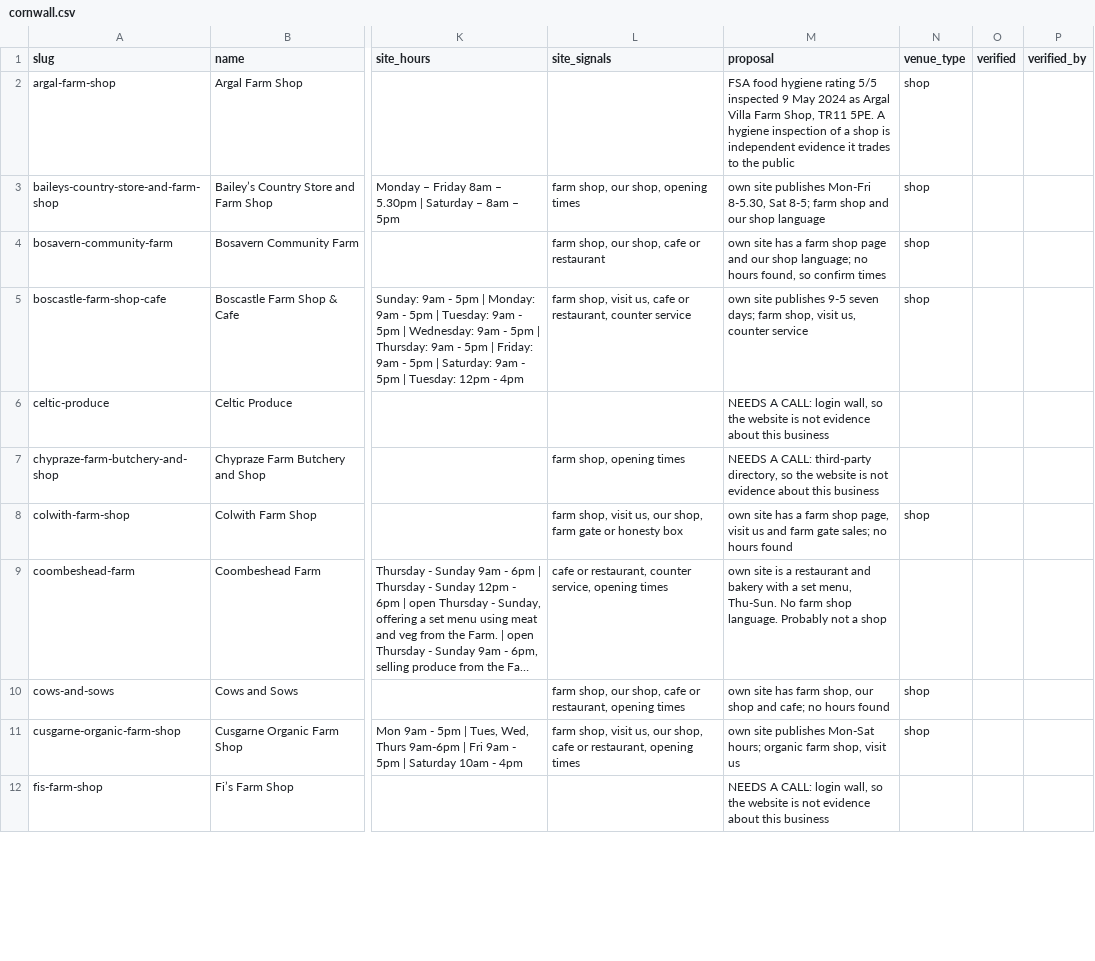
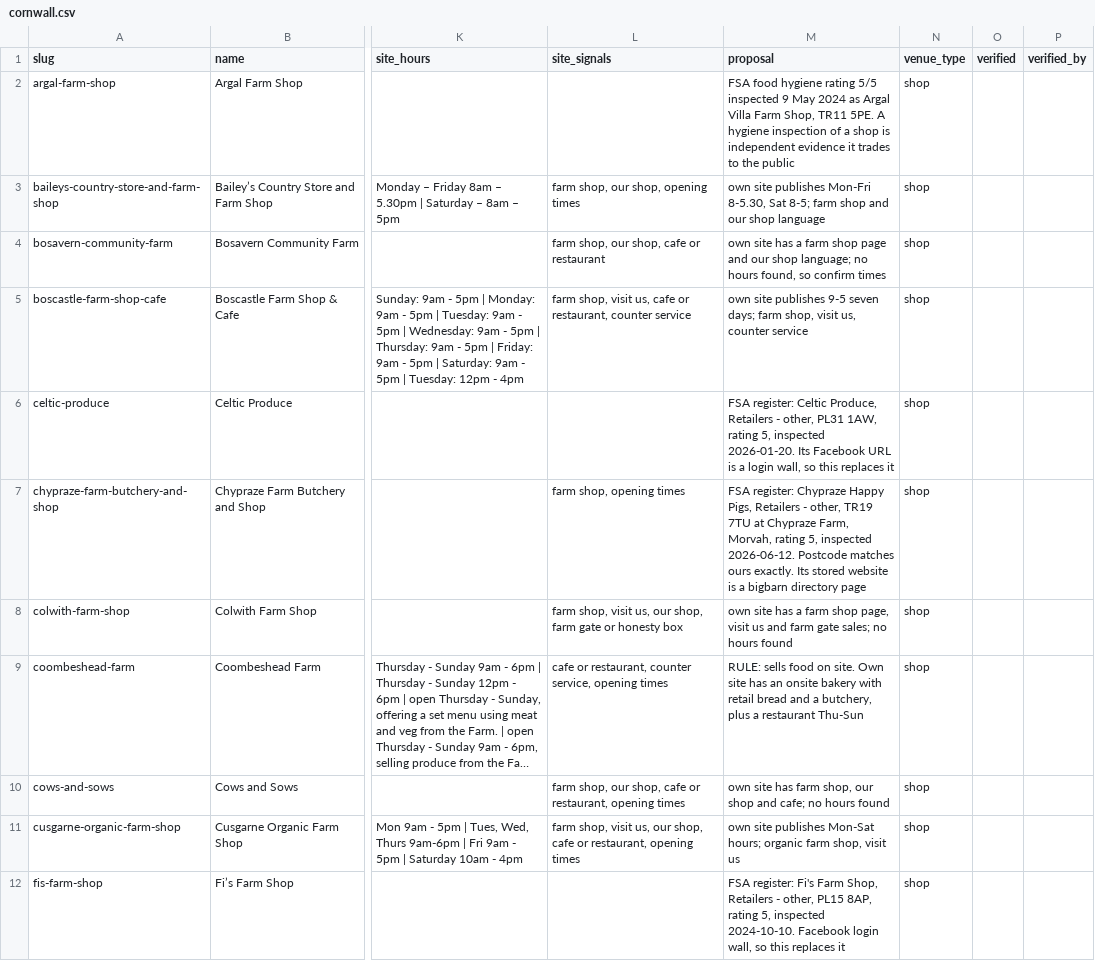
Before and after one commit to farm-companion/farm-companion, a CSV file: docs/verification/cornwall.csv, drawn as a sheet; only a part is shown, gaps mark what is left out; long unchanged cells end in …; the diff covers the shown part only; the diff names each change by its address in the sheet, - before the commit and + after, or states it on an @@ line.

Commit message:
feat(verification): resolve the call list via the FSA register, 63 to 4
Applied the scope rule "if it sells food to the public on site, include
it", then queried the FSA hygiene register for all 3,583 Cornwall food
premises and matched our 63 rows against it.

  52 proposed shop
   6 proposed not visitable
   1 duplicate row to delete
   4 still need a call

The rule settled ten rows. Mole Valley Farmers sells deli and pantry
ranges, Homeleigh has a Food Hall, Coombeshead has an onsite bakery
selling retail bread: all in. seven-acre-farm meets the rule but only by
appointment, which is flagged rather than decided, since a listing
implying walk-in access would still mislead.

The FSA register resolved nine rows nothing else could, including four
whose stored website is a Facebook login wall and two whose stored
website is a third-party directory. It also exposed three naming bugs:
tregullas-farm-shop trades as Tregullas Country Kitchen,
tredinnick-farm-shop-horizon-farms has no connection to Horizon Farms and
conflates two businesses, and mayfield-farm-shop is registered simply as
Mayfield, a takeaway at Mayfield Barn.

TWO STRUCTURAL FINDINGS.

First, the category. Cornwall has 14 establishments under businessTypeId
7838 "Farmers/growers", which is the only category sources/fsa.ts
queries. The same API and authority return 826 under "Retailers - other"
and 1,689 under "Restaurant/Cafe/Canteen", each with a business type and
an inspection date. That is direct evidence of a public-facing food
premises and of when it was last seen trading, which is exactly what the
claim gate needs and exactly what 7838 cannot give. One parameter.

Second, the postcodes. 25 of the 63 Cornwall rows store the literal
string "UK" where a postcode belongs. Forty percent of the launch region
has no postcode, which is why name matching had to carry the whole load
here, and which matters for a map directory and for local search.

Matching was tightened twice after it went wrong: a token-overlap pass
latched four different rows onto one generic "The Farm Shop", and a
postcode-district pass matched a surf shop to a farm. Only exact-name and
distinctive-token matches were accepted, and the-farm-shop-leedstown was
left for a call because its nearest record is in the adjacent village and
ten years stale.

```diff
--- a/docs/verification/cornwall.csv
+++ b/docs/verification/cornwall.csv
-M6 (proposal): NEEDS A CALL: login wall, so the website is not evidence about this business
+M6 (proposal): FSA register: Celtic Produce, Retailers - other, PL31 1AW, rating 5, inspected 2026-01-20. Its Facebook URL is a login wall, so this replaces it
-N6:N7 (venue_type): (empty)
+N6:N7 (venue_type): shop
-M7 (proposal): NEEDS A CALL: third-party directory, so the website is not evidence about this business
+M7 (proposal): FSA register: Chypraze Happy Pigs, Retailers - other, TR19 7TU at Chypraze Farm, Morvah, rating 5, inspected 2026-06-12. Postcode matches ours exactly. Its stored website is a bigbarn directory page
-M9 (proposal): own site is a restaurant and bakery with a set menu, Thu-Sun. No farm shop language. Probably not a shop
+M9 (proposal): RULE: sells food on site. Own site has an onsite bakery with retail bread and a butchery, plus a restaurant Thu-Sun
-N9 (venue_type): (empty)
+N9 (venue_type): shop
-M12 (proposal): NEEDS A CALL: login wall, so the website is not evidence about this business
+M12 (proposal): FSA register: Fi's Farm Shop, Retailers - other, PL15 8AP, rating 5, inspected 2024-10-10. Facebook login wall, so this replaces it
-N12 (venue_type): (empty)
+N12 (venue_type): shop
```
Also changed, not shown: 46 edited cells elsewhere in this file.
